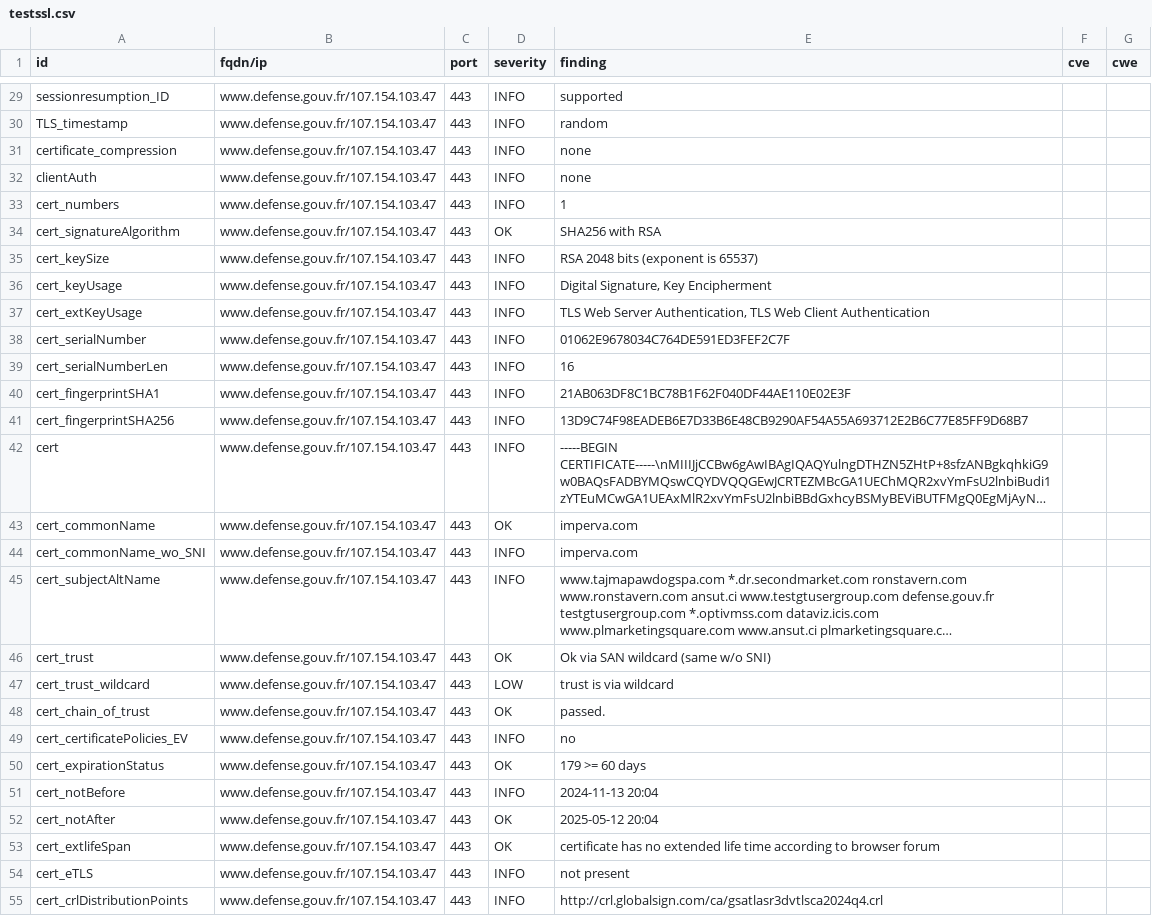
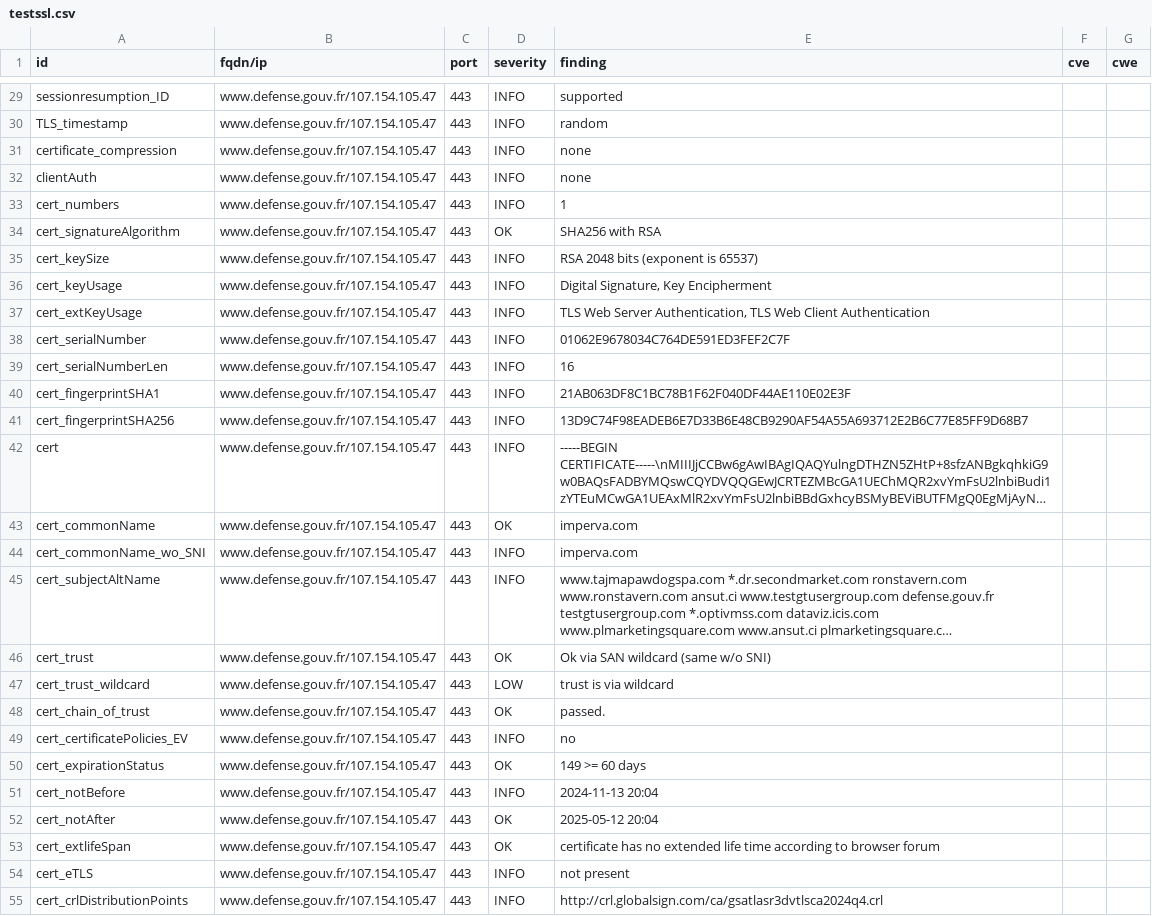
Before and after one commit to GKO-org/dashlordPrd3, a CSV file: results/aHR0cHM6Ly93d3cuZGVmZW5zZS5nb3V2LmZy/testssl.csv, drawn as a sheet; only a part is shown, gaps mark what is left out; long unchanged cells end in …; the diff covers the shown part only; the diff names each change by its address in the sheet, - before the commit and + after, or states it on an @@ line.

Commit message:
update: https://www.defense.gouv.fr

```diff
--- a/results/aHR0cHM6Ly93d3cuZGVmZW5zZS5nb3V2LmZy/testssl.csv
+++ b/results/aHR0cHM6Ly93d3cuZGVmZW5zZS5nb3V2LmZy/testssl.csv
-B29:B55 (fqdn/ip): www.defense.gouv.fr/107.154.103.47
+B29:B55 (fqdn/ip): www.defense.gouv.fr/107.154.105.47
-E50 (finding): 179 >= 60 days
+E50 (finding): 149 >= 60 days
```
Also changed, not shown: 132 edited cells elsewhere in this file, 8 other files.
